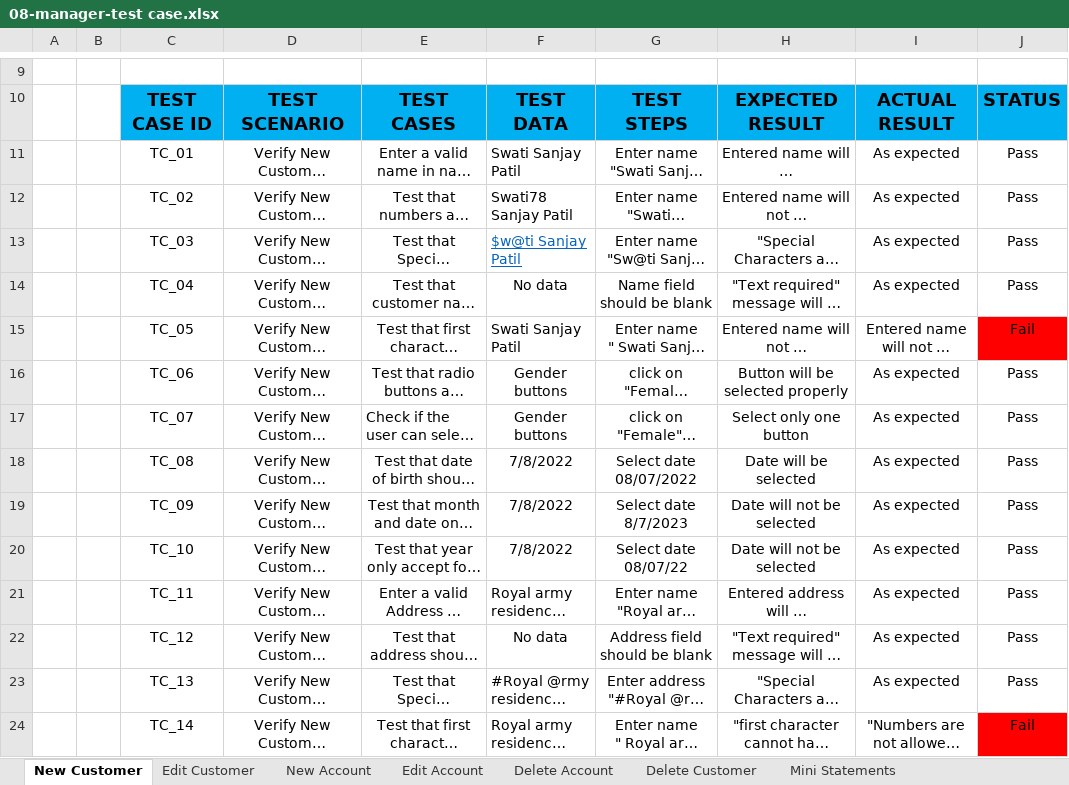
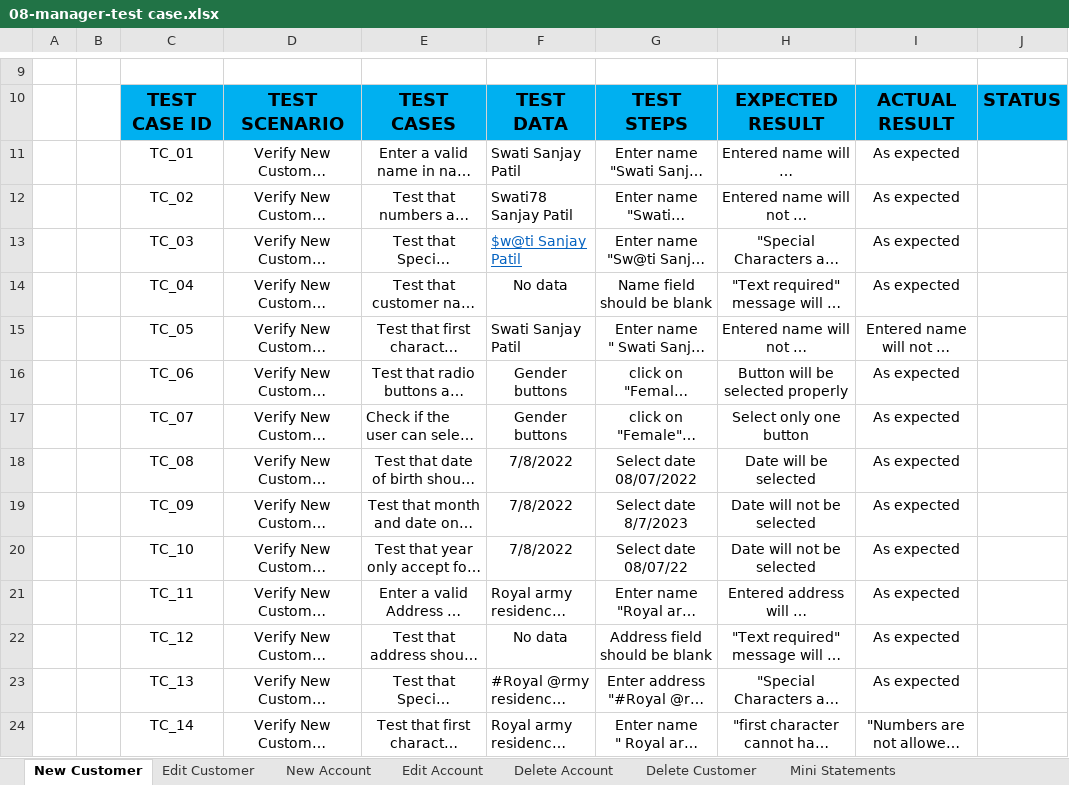
Before and after one commit to MD-SAKIL-AHMED/Guru99-Banking-Manual-Testing-Project, an Excel workbook: 08-manager-test case.xlsx, sheet New Customer, drawn as a sheet; only a part is shown, gaps mark what is left out; long unchanged cells end in …; values as stored, in another font and other column widths than the file's, no borders; the diff covers the shown part only; the diff names each change by its address in the sheet, - before the commit and + after, or states it on an @@ line.

```diff
--- a/08-manager-test case.xlsx (sheet New Customer)
+++ b/08-manager-test case.xlsx (sheet New Customer)
-J11:J14: Pass
+J11:J14: (empty)
-J15: Fail
+J15: (empty)
-J15 fill: #FF0000
+J15 fill: none
-J16:J23: Pass
+J16:J23: (empty)
-J24: Fail
+J24: (empty)
-J24 fill: #FF0000
+J24 fill: none
```
Also changed, not shown: 26 edited cells and cell formats elsewhere in this sheet, sheet Edit Customer, sheet New Account, sheet Customized Statement, sheet Fund Transfer, sheet Change Password, sheet Withdrawal, 5 more sheets, 07-customer-test case.xlsx, 9 other files.
